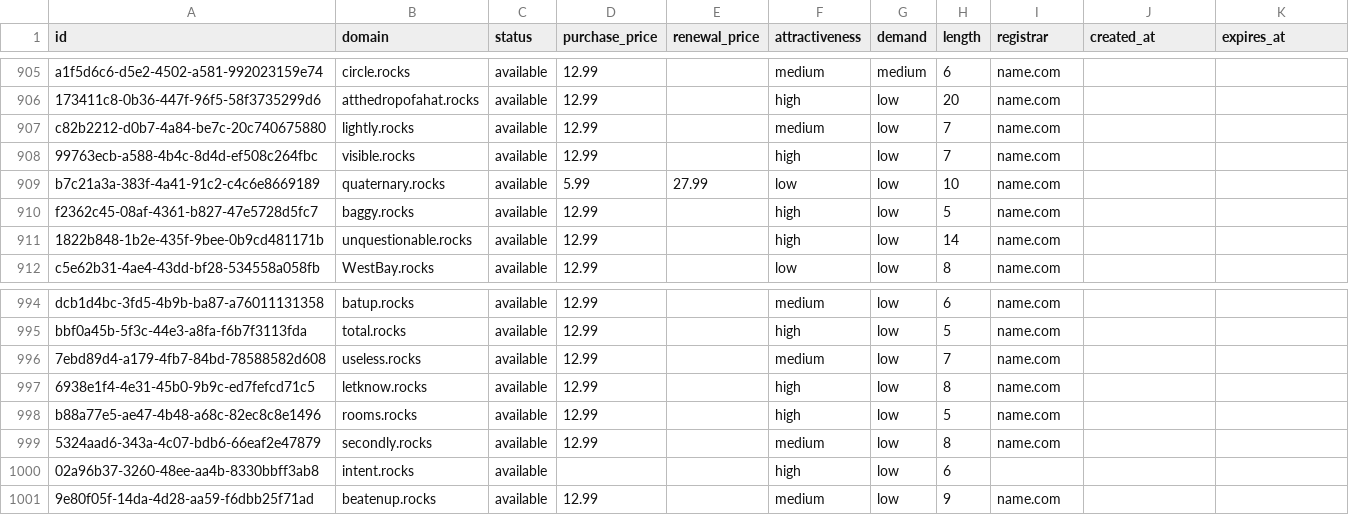
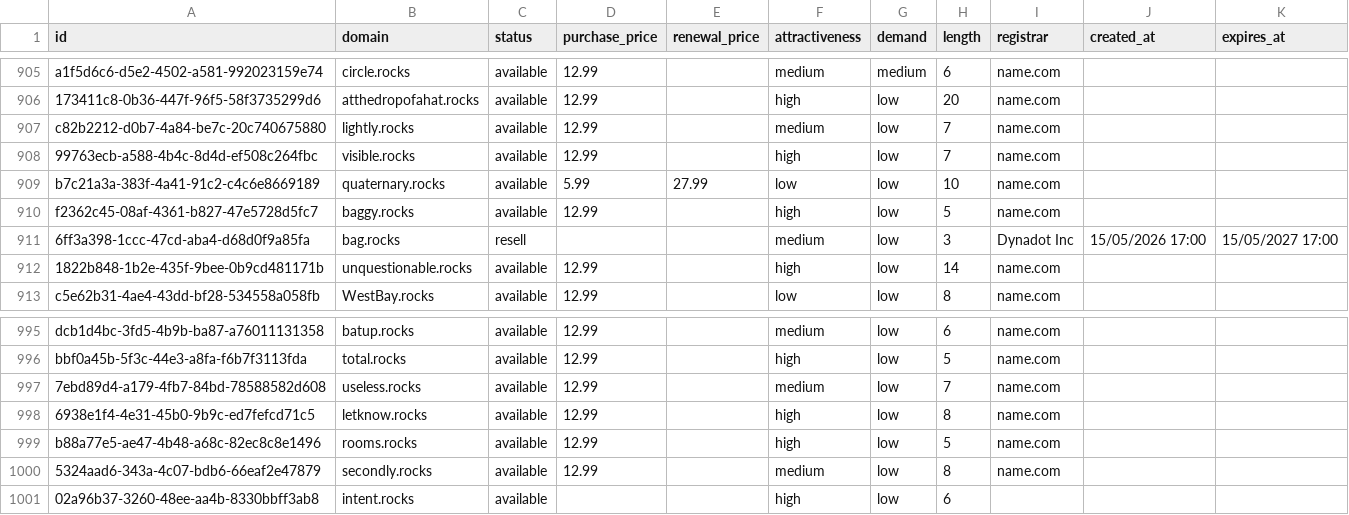
Before and after one commit to UniqueDomains/rocks-oneword-domains, a CSV file: rocks.csv, drawn as a sheet; only a part is shown, gaps mark what is left out; removed rows and columns are numbered as before the commit, all else as after; the diff names each change by its address in the sheet, - before the commit and + after, or states it on an @@ line.

Commit message:
Domains update

```diff
--- a/rocks.csv
+++ b/rocks.csv
+row 911: 6ff3a398-1ccc-47cd-aba4-d68d0f9a85fa | bag.rocks | resell |  |  | medium | low | 3 | Dynadot Inc | 15/05/2026 17:00 | 15/05/2027 17:00
-row 1001: 9e80f05f-14da-4d28-aa59-f6dbb25f71ad | beatenup.rocks | available | 12.99 |  | medium | low | 9 | name.com
```
Also changed, not shown: 4 other files.
